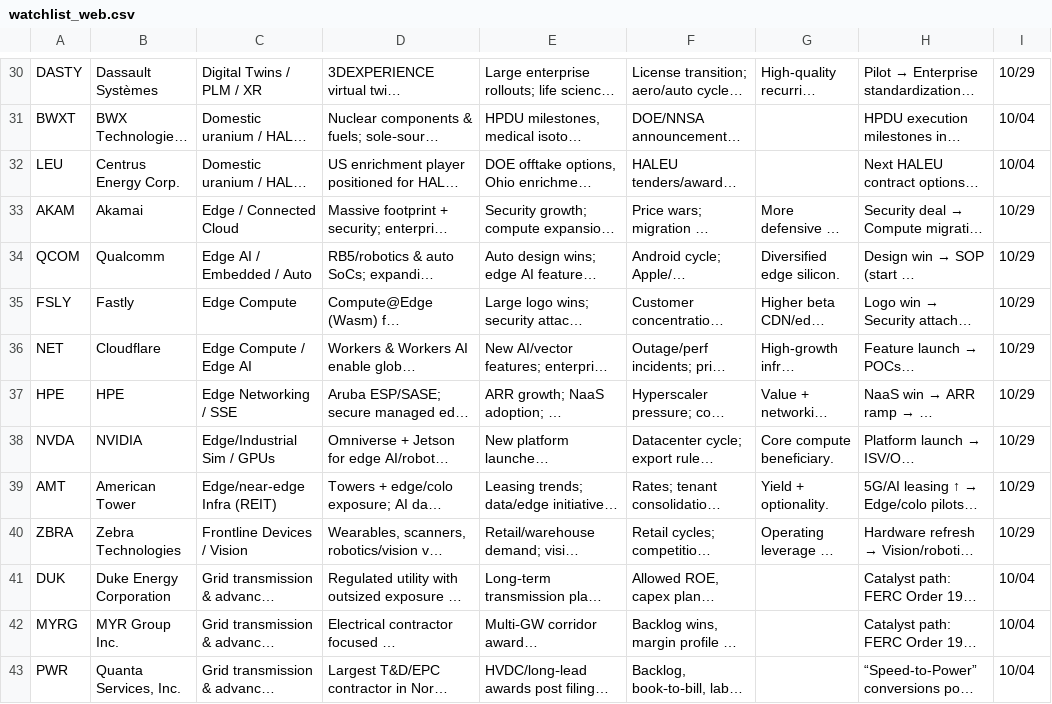
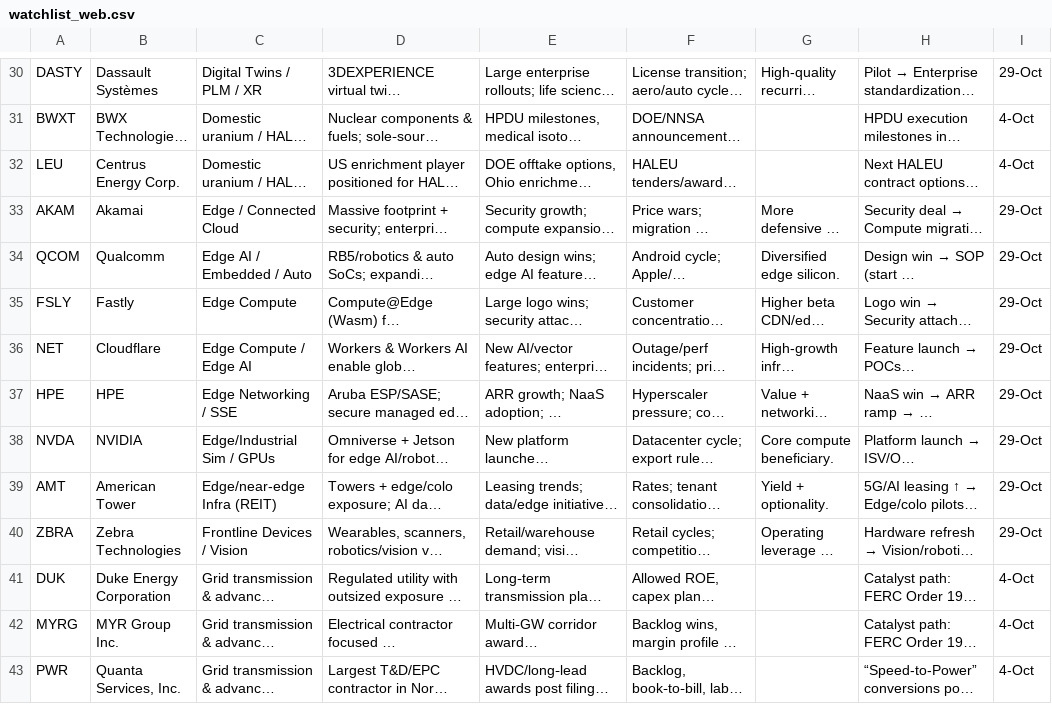
Before and after one commit to MyKeyzs/watchlist-themes, a CSV file: public/watchlist_web.csv, drawn as a sheet; only a part is shown, gaps mark what is left out; long unchanged cells end in …; the diff covers the shown part only; the diff names each change by its address in the sheet, - before the commit and + after, or states it on an @@ line.

```diff
--- a/public/watchlist_web.csv
+++ b/public/watchlist_web.csv
-I30: 10/29
+I30: 29-Oct
-I31:I32: 10/04
+I31:I32: 4-Oct
-I33:I40: 10/29
+I33:I40: 29-Oct
-I41:I43: 10/04
+I41:I43: 4-Oct
```
Also changed, not shown: 68 edited cells elsewhere in this file, 28 other files.
